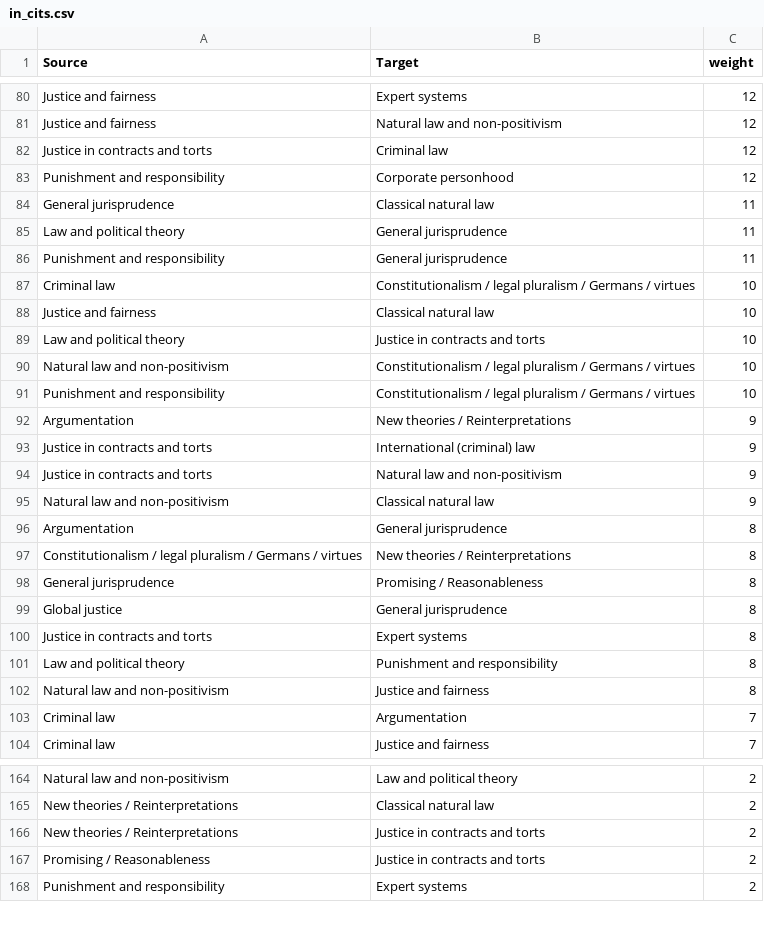
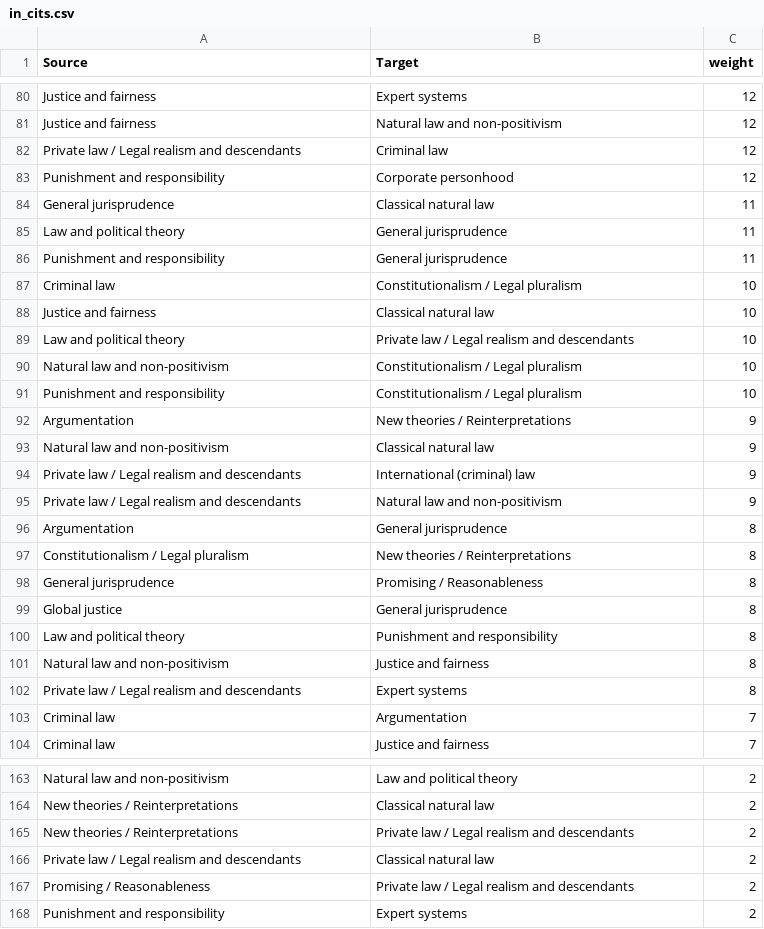
Before and after one commit to bystry89/legal_philo, a CSV file: data/cits/in_cits.csv, drawn as a sheet; only a part is shown, gaps mark what is left out; the diff covers the shown part only.

```diff
--- a/data/cits/in_cits.csv
+++ b/data/cits/in_cits.csv
@@ -81,3 +81,3 @@
 "Justice and fairness","Natural law and non-positivism",12
-"Justice in contracts and torts","Criminal law",12
+"Private law / Legal realism and descendants","Criminal law",12
 "Punishment and responsibility","Corporate personhood",12
@@ -86,18 +86,18 @@
 "Punishment and responsibility","General jurisprudence",11
-"Criminal law","Constitutionalism / legal pluralism / Germans / virtues",10
+"Criminal law","Constitutionalism / Legal pluralism",10
 "Justice and fairness","Classical natural law",10
-"Law and political theory","Justice in contracts and torts",10
-"Natural law and non-positivism","Constitutionalism / legal pluralism / Germans / virtues",10
-"Punishment and responsibility","Constitutionalism / legal pluralism / Germans / virtues",10
+"Law and political theory","Private law / Legal realism and descendants",10
+"Natural law and non-positivism","Constitutionalism / Legal pluralism",10
+"Punishment and responsibility","Constitutionalism / Legal pluralism",10
 "Argumentation","New theories / Reinterpretations",9
-"Justice in contracts and torts","International (criminal) law",9
-"Justice in contracts and torts","Natural law and non-positivism",9
 "Natural law and non-positivism","Classical natural law",9
+"Private law / Legal realism and descendants","International (criminal) law",9
+"Private law / Legal realism and descendants","Natural law and non-positivism",9
 "Argumentation","General jurisprudence",8
-"Constitutionalism / legal pluralism / Germans / virtues","New theories / Reinterpretations",8
+"Constitutionalism / Legal pluralism","New theories / Reinterpretations",8
 "General jurisprudence","Promising / Reasonableness",8
 "Global justice","General jurisprudence",8
-"Justice in contracts and torts","Expert systems",8
 "Law and political theory","Punishment and responsibility",8
 "Natural law and non-positivism","Justice and fairness",8
+"Private law / Legal realism and descendants","Expert systems",8
 "Criminal law","Argumentation",7
@@ -165,4 +164,5 @@
 "New theories / Reinterpretations","Classical natural law",2
-"New theories / Reinterpretations","Justice in contracts and torts",2
-"Promising / Reasonableness","Justice in contracts and torts",2
+"New theories / Reinterpretations","Private law / Legal realism and descendants",2
+"Private law / Legal realism and descendants","Classical natural law",2
+"Promising / Reasonableness","Private law / Legal realism and descendants",2
 "Punishment and responsibility","Expert systems",2
```
Also changed, not shown: 6 added rows, 7 removed rows and 45 edited cells elsewhere in this file, 37 other files.
